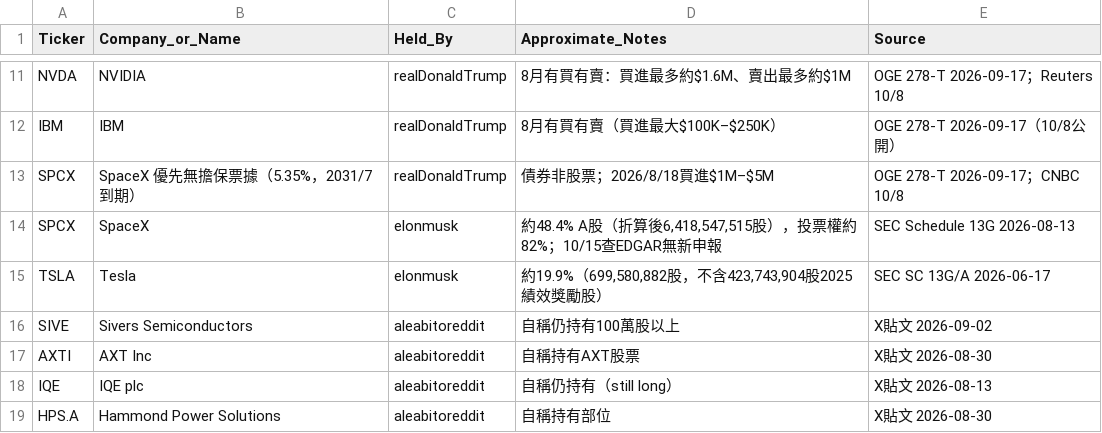
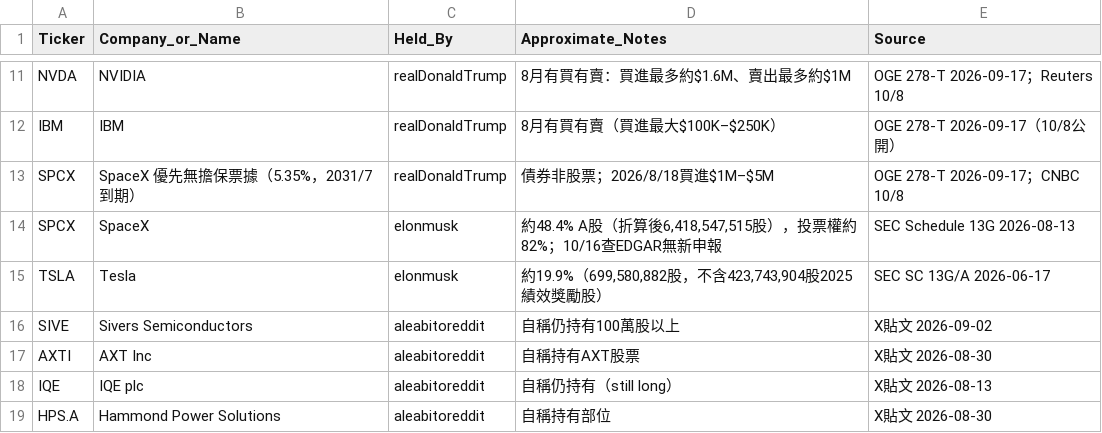
Before and after one commit to aqtjames9/tw-stock-news, a CSV file: data/holdings_latest.csv, drawn as a sheet; only a part is shown, gaps mark what is left out.

```diff
--- a/data/holdings_latest.csv
+++ b/data/holdings_latest.csv
@@ -13,3 +13,3 @@ IBM,IBM,realDonaldTrump,"8月有買有賣（買進最大$100K–$250K）",OGE 27
 SPCX,SpaceX 優先無擔保票據（5.35%，2031/7到期）,realDonaldTrump,"債券非股票；2026/8/18買進$1M–$5M",OGE 278-T 2026-09-17；CNBC 10/8
-SPCX,SpaceX,elonmusk,"約48.4% A股（折算後6,418,547,515股），投票權約82%；10/15查EDGAR無新申報",SEC Schedule 13G 2026-08-13
+SPCX,SpaceX,elonmusk,"約48.4% A股（折算後6,418,547,515股），投票權約82%；10/16查EDGAR無新申報",SEC Schedule 13G 2026-08-13
 TSLA,Tesla,elonmusk,"約19.9%（699,580,882股，不含423,743,904股2025績效獎勵股）",SEC SC 13G/A 2026-06-17
```
Also changed, not shown: 2 other files.
